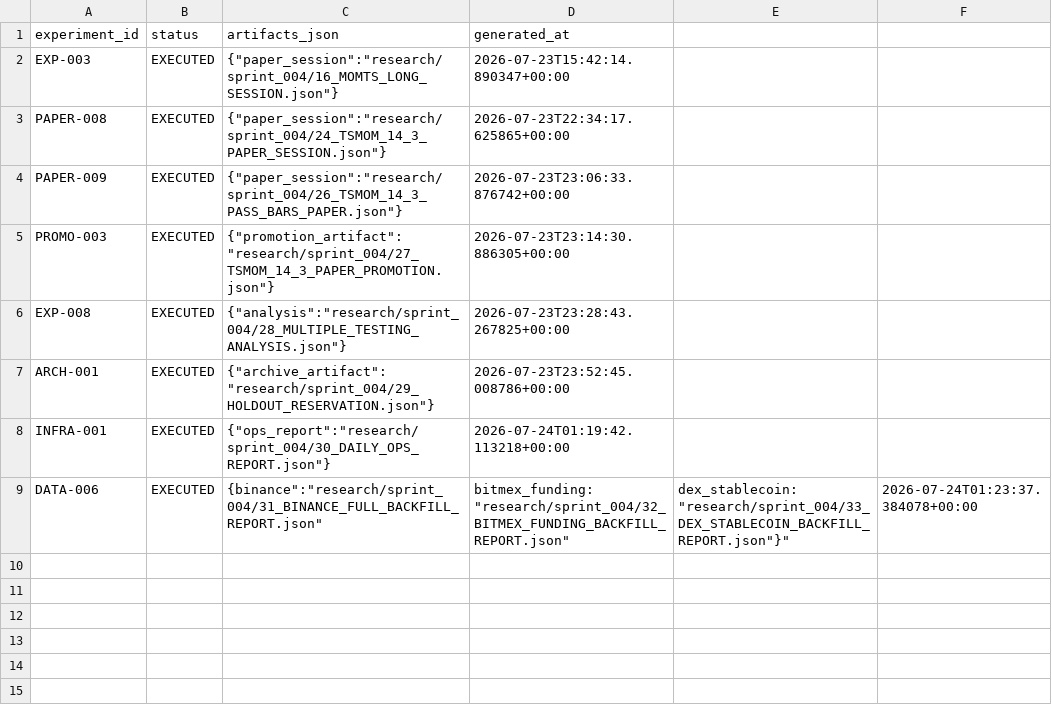
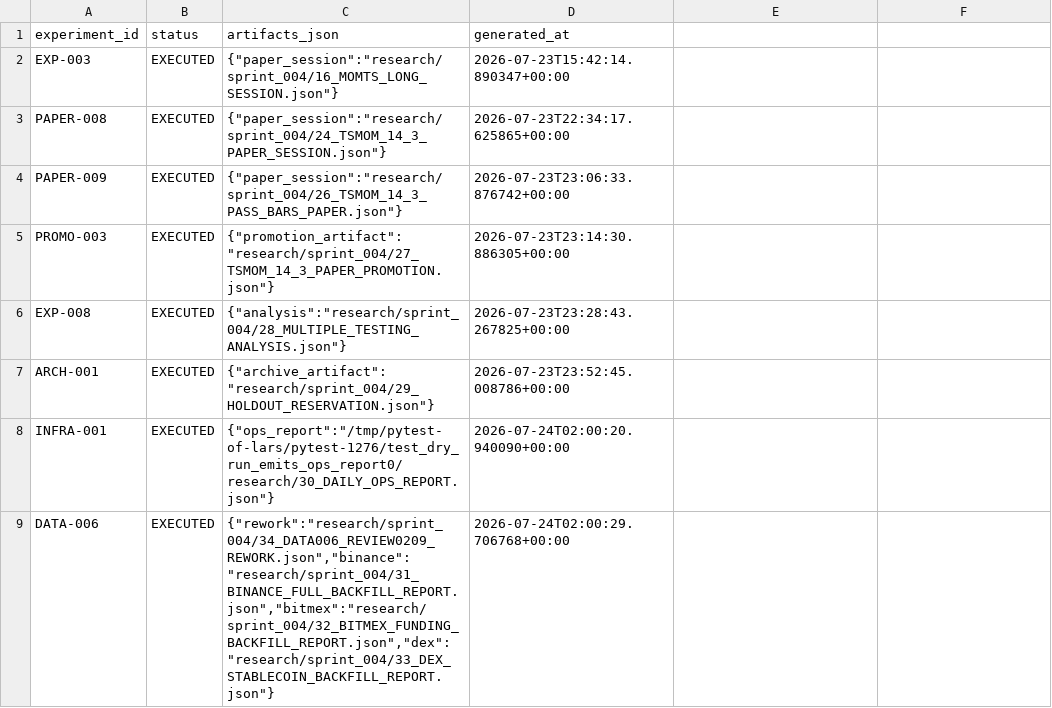
Before and after one commit to larslarsen/Crypto-Multifactor-Bot, a CSV file: research/sprint_004/experiment_registry.csv, drawn as a sheet.

Commit message:
Jr: publish DATA-006 Sr source drops (REVIEW-0207 rework, ACCEPTED)
bars.py created_at param; scope_reduction + catalog_reconciliation on
backfill scripts and reports 31–34; ops test/registry hardened. No LIVE.

```diff
--- a/research/sprint_004/experiment_registry.csv
+++ b/research/sprint_004/experiment_registry.csv
@@ -7,3 +7,3 @@ EXP-008,EXECUTED,"{""analysis"":""research/sprint_004/28_MULTIPLE_TESTING_ANALYS
 ARCH-001,EXECUTED,"{""archive_artifact"":""research/sprint_004/29_HOLDOUT_RESERVATION.json""}",2026-07-23T23:52:45.008786+00:00
-INFRA-001,EXECUTED,"{""ops_report"":""research/sprint_004/30_DAILY_OPS_REPORT.json""}",2026-07-24T01:19:42.113218+00:00
-DATA-006,EXECUTED,"{"binance":"research/sprint_004/31_BINANCE_FULL_BACKFILL_REPORT.json","bitmex_funding":"research/sprint_004/32_BITMEX_FUNDING_BACKFILL_REPORT.json","dex_stablecoin":"research/sprint_004/33_DEX_STABLECOIN_BACKFILL_REPORT.json"}",2026-07-24T01:23:37.384078+00:00
+INFRA-001,EXECUTED,"{""ops_report"":""/tmp/pytest-of-lars/pytest-1276/test_dry_run_emits_ops_report0/research/30_DAILY_OPS_REPORT.json""}",2026-07-24T02:00:20.940090+00:00
+DATA-006,EXECUTED,"{""rework"":""research/sprint_004/34_DATA006_REVIEW0209_REWORK.json"",""binance"":""research/sprint_004/31_BINANCE_FULL_BACKFILL_REPORT.json"",""bitmex"":""research/sprint_004/32_BITMEX_FUNDING_BACKFILL_REPORT.json"",""dex"":""research/sprint_004/33_DEX_STABLECOIN_BACKFILL_REPORT.json""}",2026-07-24T02:00:29.706768+00:00
```
Also changed, not shown: 11 other files.
